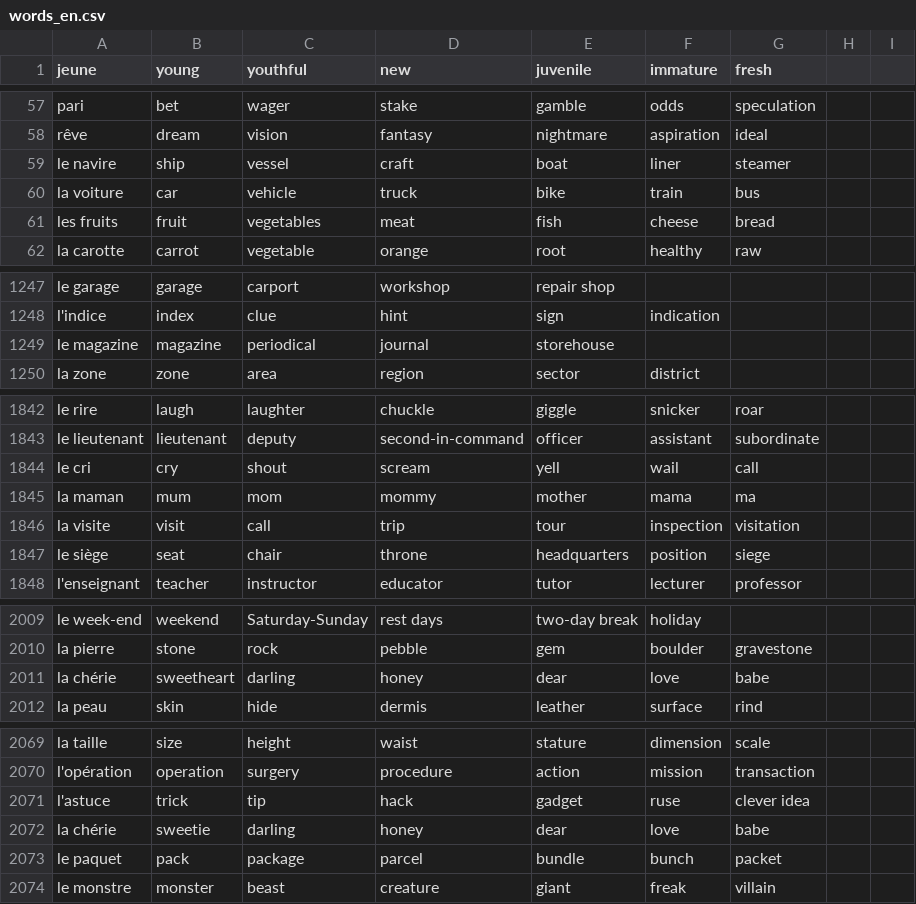
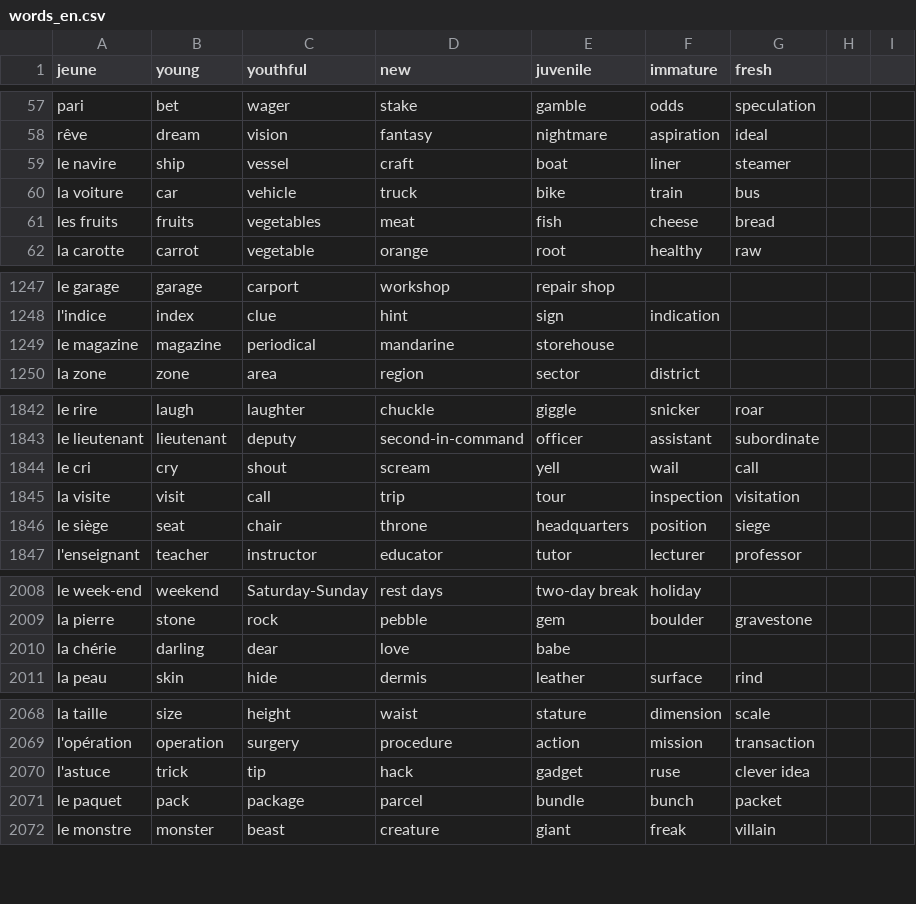
Before and after one commit to Socket-Net/fdi.mm, a CSV file: words_en.csv, drawn as a sheet; only a part is shown, gaps mark what is left out.

Commit message:
Update words_en.csv

```diff
--- a/words_en.csv
+++ b/words_en.csv
@@ -60,3 +60,3 @@ le navire,ship,vessel,craft,boat,liner,steamer
 la voiture,car,vehicle,truck,bike,train,bus
-les fruits,fruit,vegetables,meat,fish,cheese,bread
+les fruits,fruits,vegetables,meat,fish,cheese,bread
 la carotte,carrot,vegetable,orange,root,healthy,raw
@@ -1248,3 +1248,3 @@ le garage, garage, carport, workshop, repair shop,
 l'indice, index, clue, hint, sign, indication,
-le magazine, magazine, periodical, journal, storehouse,,
+le magazine, magazine, periodical, mandarine, storehouse,
 la zone, zone, area, region, sector, district,
@@ -1844,3 +1844,2 @@ le lieutenant, lieutenant, deputy, second-in-command, officer, assistant, subord
 le cri, cry, shout, scream, yell, wail, call
-la maman, mum, mom, mommy, mother, mama, ma
 la visite, visit, call, trip, tour, inspection, visitation
@@ -2010,3 +2009,3 @@ le week-end, weekend, Saturday-Sunday, rest days, two-day break, holiday,
 la pierre, stone, rock, pebble, gem, boulder, gravestone
-la chérie, sweetheart, darling, honey, dear, love, babe
+la chérie, darling, dear, love, babe
 la peau, skin, hide, dermis, leather, surface, rind
@@ -2071,3 +2070,2 @@ l'opération, operation, surgery, procedure, action, mission, transaction
 l'astuce, trick, tip, hack, gadget, ruse, clever idea
-la chérie, sweetie, darling, honey, dear, love, babe
 le paquet, pack, package, parcel, bundle, bunch, packet
```
